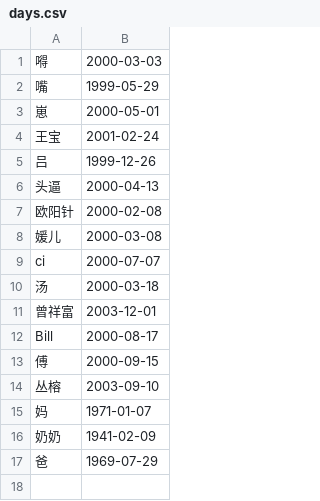
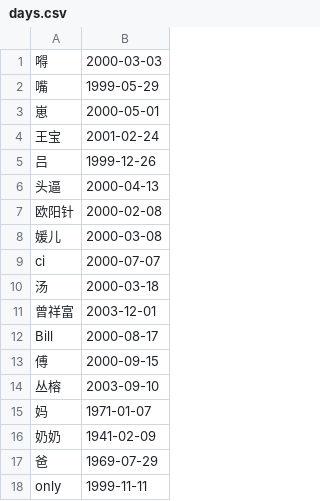
Before and after one commit to JianerCong/hub, a CSV file: scripts/dayrmd/days.csv, drawn as a sheet.

```diff
--- a/scripts/dayrmd/days.csv
+++ b/scripts/dayrmd/days.csv
@@ -17 +17,2 @@ Bill , 2000-08-17
 爸,1969-07-29
+only, 1999-11-11
```
Also changed, not shown: 2 other files.
